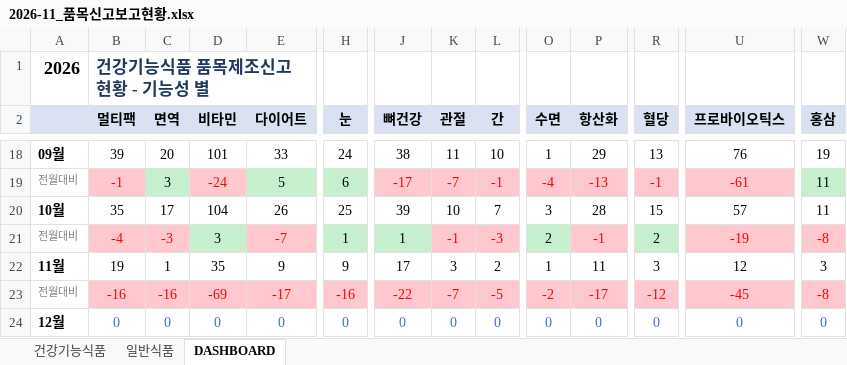
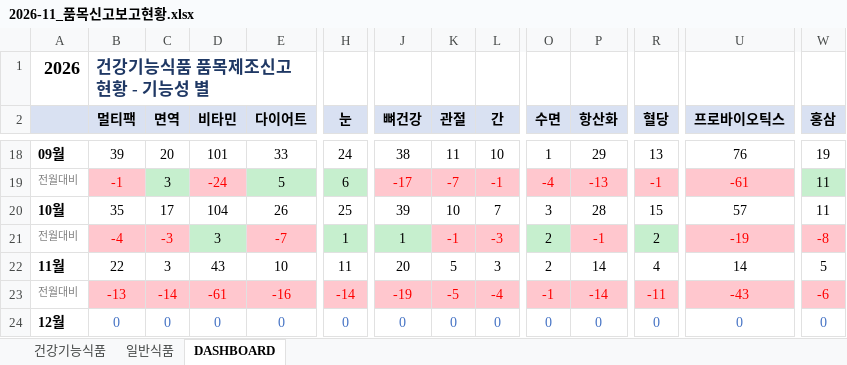
Before and after one commit to primexx98-sudo/food-product-status, an Excel workbook: output/2026-11_품목신고보고현황.xlsx, sheet DASHBOARD, drawn as a sheet; only a part is shown, gaps mark what is left out; values as stored, in another font and other column widths than the file's, no borders; the diff covers the shown part only; the diff names each change by its address in the sheet, - before the commit and + after, or states it on an @@ line.

```diff
--- a/output/2026-11_품목신고보고현황.xlsx (sheet DASHBOARD)
+++ b/output/2026-11_품목신고보고현황.xlsx (sheet DASHBOARD)
-B22 (멀티팩): 19
+B22 (멀티팩): 22
-C22 (면역): 1
+C22 (면역): 3
-D22 (비타민): 35
+D22 (비타민): 43
-E22 (다이어트): 9
+E22 (다이어트): 10
-H22 (눈): 9
+H22 (눈): 11
-J22 (뼈건강): 17
+J22 (뼈건강): 20
-K22 (관절): 3
+K22 (관절): 5
-L22 (간): 2
+L22 (간): 3
-O22 (수면): 1
+O22 (수면): 2
-P22 (항산화): 11
+P22 (항산화): 14
-R22 (혈당): 3
+R22 (혈당): 4
-U22 (프로바이오틱스): 12
+U22 (프로바이오틱스): 14
-W22 (홍삼): 3
+W22 (홍삼): 5
-B23 (멀티팩): -16
+B23 (멀티팩): -13
-C23 (면역): -16
+C23 (면역): -14
-D23 (비타민): -69
+D23 (비타민): -61
-E23 (다이어트): -17
+E23 (다이어트): -16
-H23 (눈): -16
+H23 (눈): -14
-J23 (뼈건강): -22
+J23 (뼈건강): -19
-K23 (관절): -7
+K23 (관절): -5
-L23 (간): -5
+L23 (간): -4
-O23 (수면): -2
+O23 (수면): -1
-P23 (항산화): -17
+P23 (항산화): -14
-R23 (혈당): -12
+R23 (혈당): -11
-U23 (프로바이오틱스): -45
+U23 (프로바이오틱스): -43
-W23 (홍삼): -8
+W23 (홍삼): -6
```
Also changed, not shown: 58 edited cells elsewhere in this sheet, sheet 일반식품, sheet 건강기능식품, 11 other files.
